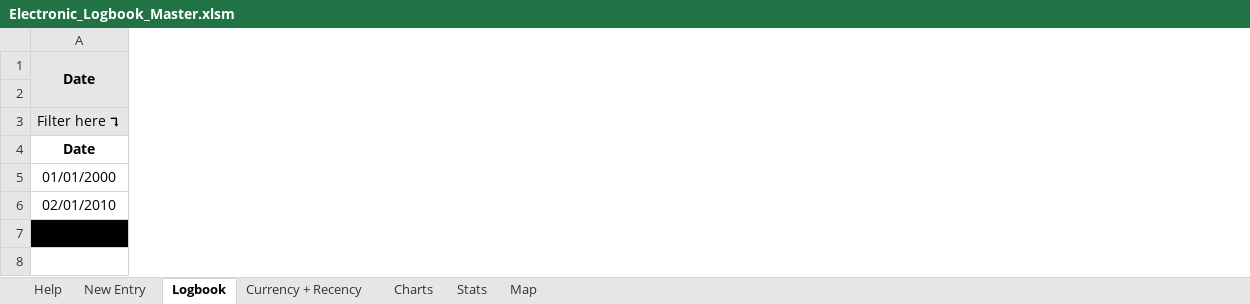
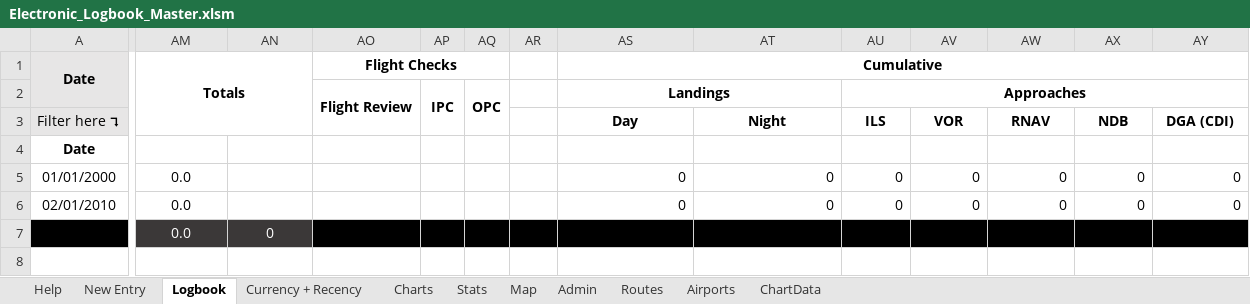
Before and after one commit to alphadelta332/Electronic-Logbook, an Excel workbook: Electronic_Logbook_Master.xlsm, sheet Logbook, drawn as a sheet; only a part is shown, gaps mark what is left out; values as stored, in another font and other column widths than the file's, no borders; table styles not drawn; the diff covers the shown part only; the diff names each change by its address in the sheet, - before the commit and + after, or states it on an @@ line.

```diff
--- a/Electronic_Logbook_Master.xlsm (sheet Logbook)
+++ b/Electronic_Logbook_Master.xlsm (sheet Logbook)
@@ sheet tab unhidden: Admin @@
@@ sheet tab unhidden: Routes @@
@@ sheet tab unhidden: Airports @@
@@ sheet tab unhidden: ChartData @@
@@ column AM unhidden, rows 1-7: Totals |  |  | TotalHours | 0.0 | 0.0 | 0.0 @@
@@ column AN unhidden, rows 4-7: TotalApps |  |  | 0 @@
@@ column AO unhidden, rows 1-4: Flight Checks | Flight Review |  | FlightReview @@
@@ column AP unhidden, rows 2-4: IPC |  | IPC @@
@@ column AQ unhidden, rows 2-4: OPC |  | OPC @@
@@ column AR unhidden, row 4: Base @@
@@ column AS unhidden, rows 1-6: Cumulative | Landings | Day | CumLandingsDay | 0 | 0 @@
@@ column AT unhidden, rows 3-6: Night | CumLandingsNight | 0 | 0 @@
@@ column AU unhidden, rows 2-6: Approaches | ILS | CumILS | 0 | 0 @@
@@ column AV unhidden, rows 3-6: VOR | CumVOR | 0 | 0 @@
@@ column AW unhidden, rows 3-6: RNAV | CumRNAV | 0 | 0 @@
@@ column AX unhidden, rows 3-6: NDB | CumNDB | 0 | 0 @@
@@ column AY unhidden, rows 3-6: DGA (CDI) | CumDgaCdi | 0 | 0 @@
```
Also changed, not shown: 8 added columns elsewhere in this sheet, sheet Currency + Recency, hidden cells, charts or pictures, 2 other files.
